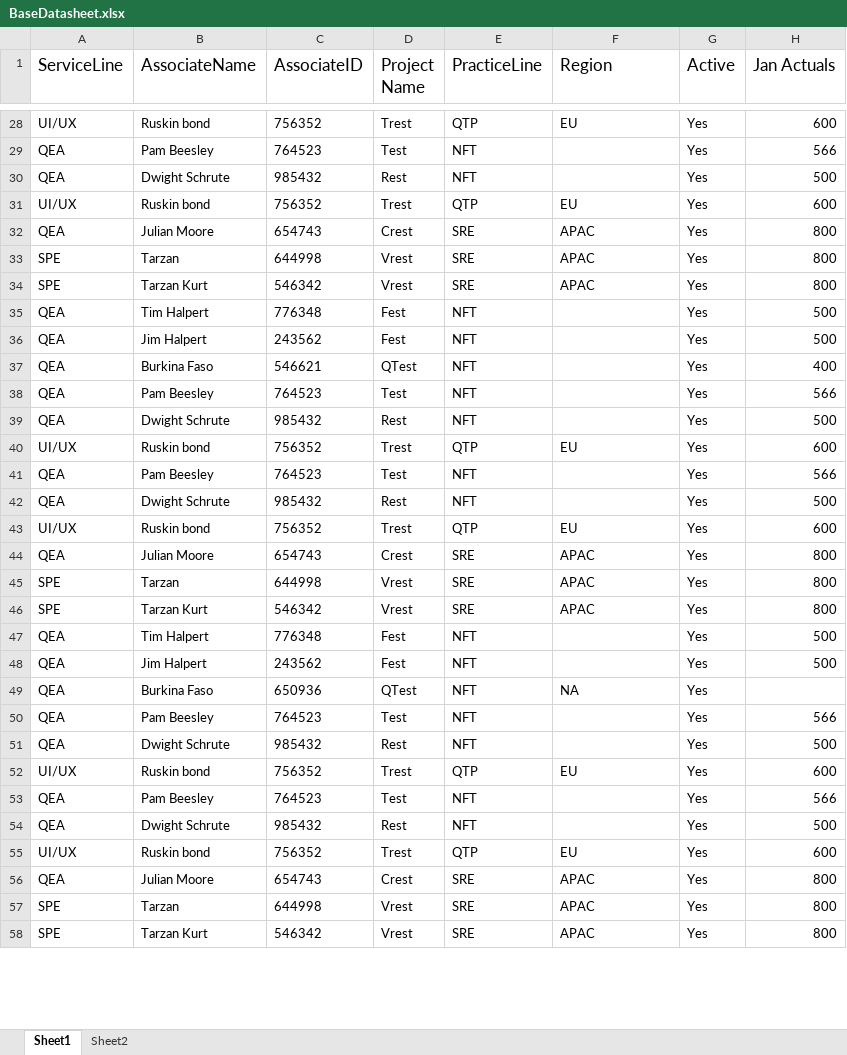
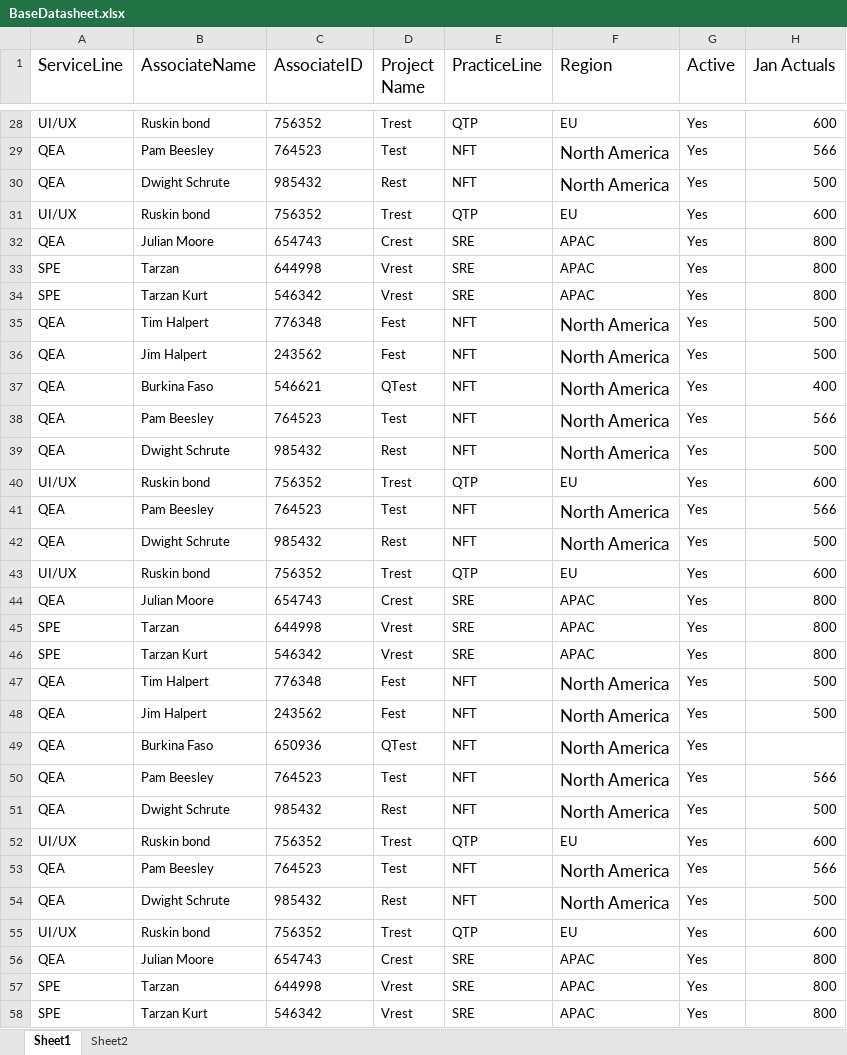
Before and after one commit to PerfTestOps/MyVibe, an Excel workbook: BaseDatasheet.xlsx, sheet Sheet1, drawn as a sheet; only a part is shown, gaps mark what is left out; values as stored, in another font and other column widths than the file's, no borders; the diff covers the shown part only; the diff names each change by its address in the sheet, - before the commit and + after, or states it on an @@ line.

```diff
--- a/BaseDatasheet.xlsx (sheet Sheet1)
+++ b/BaseDatasheet.xlsx (sheet Sheet1)
-F29:F30 (Region): (empty)
+F29:F30 (Region): North America
-F35:F39 (Region): (empty)
+F35:F39 (Region): North America
-F41:F42 (Region): (empty)
+F41:F42 (Region): North America
-F47:F48 (Region): (empty)
+F47:F48 (Region): North America
-F49 (Region): NA
+F49 (Region): North America
@@ F49 text size: larger @@
-F50:F51 (Region): (empty)
+F50:F51 (Region): North America
-F53:F54 (Region): (empty)
+F53:F54 (Region): North America
```
Also changed, not shown: 40 edited cells elsewhere in this sheet.
